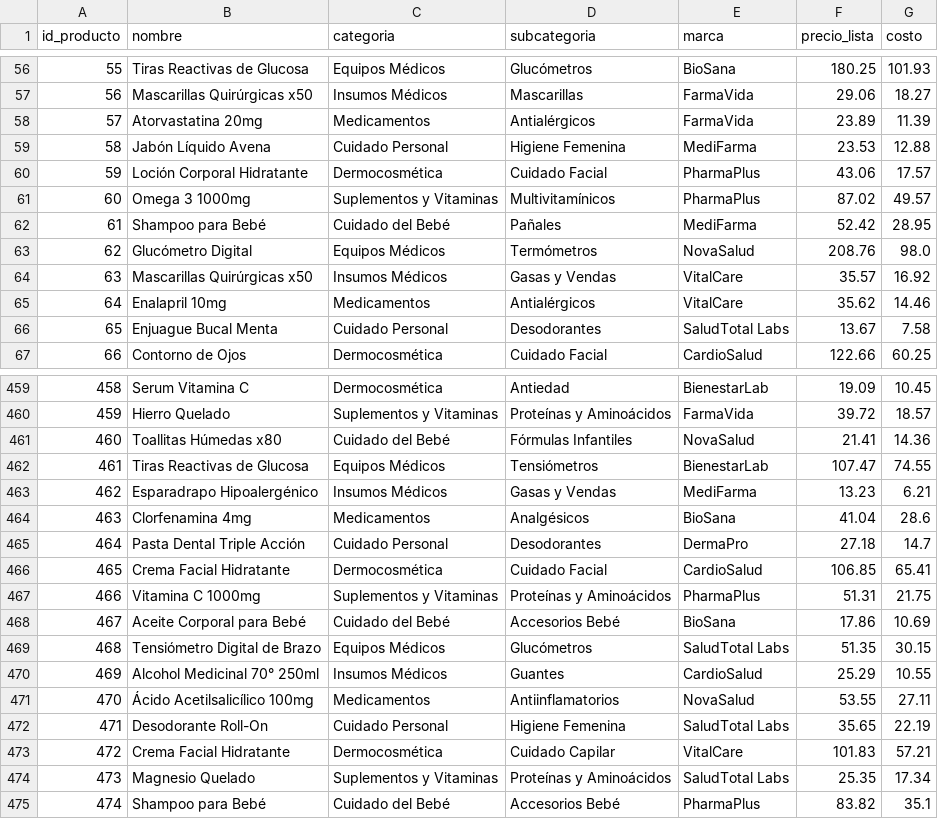
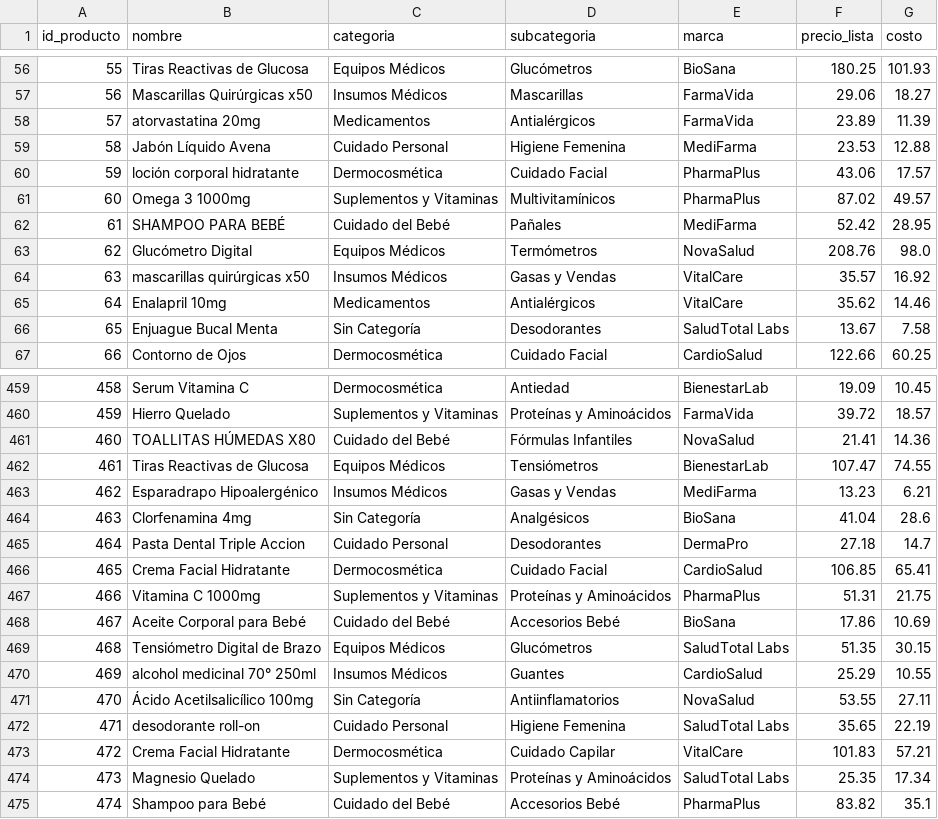
Before and after one commit to Vilberto02/proyecto-inteligencia-negocios, a CSV file: data/processed/Dim_Producto.csv, drawn as a sheet; only a part is shown, gaps mark what is left out; the diff covers the shown part only.

```diff
--- a/data/processed/Dim_Producto.csv
+++ b/data/processed/Dim_Producto.csv
@@ -57,11 +57,11 @@ id_producto;nombre;categoria;subcategoria;marca;precio_lista;costo
 56;Mascarillas Quirúrgicas x50;Insumos Médicos;Mascarillas;FarmaVida;29.06;18.27
-57;Atorvastatina 20mg;Medicamentos;Antialérgicos;FarmaVida;23.89;11.39
+57;atorvastatina 20mg;Medicamentos;Antialérgicos;FarmaVida;23.89;11.39
 58;Jabón Líquido Avena;Cuidado Personal;Higiene Femenina;MediFarma;23.53;12.88
-59;Loción Corporal Hidratante;Dermocosmética;Cuidado Facial;PharmaPlus;43.06;17.57
+59;loción corporal hidratante;Dermocosmética;Cuidado Facial;PharmaPlus;43.06;17.57
 60;Omega 3 1000mg;Suplementos y Vitaminas;Multivitamínicos;PharmaPlus;87.02;49.57
-61;Shampoo para Bebé;Cuidado del Bebé;Pañales;MediFarma;52.42;28.95
+61;SHAMPOO PARA BEBÉ;Cuidado del Bebé;Pañales;MediFarma;52.42;28.95
 62;Glucómetro Digital;Equipos Médicos;Termómetros;NovaSalud;208.76;98.0
-63;Mascarillas Quirúrgicas x50;Insumos Médicos;Gasas y Vendas;VitalCare;35.57;16.92
+63;mascarillas quirúrgicas x50;Insumos Médicos;Gasas y Vendas;VitalCare;35.57;16.92
 64;Enalapril 10mg;Medicamentos;Antialérgicos;VitalCare;35.62;14.46
-65;Enjuague Bucal Menta;Cuidado Personal;Desodorantes;SaludTotal Labs;13.67;7.58
+65;Enjuague Bucal Menta;Sin Categoría;Desodorantes;SaludTotal Labs;13.67;7.58
 66;Contorno de Ojos;Dermocosmética;Cuidado Facial;CardioSalud;122.66;60.25
@@ -460,7 +460,7 @@ id_producto;nombre;categoria;subcategoria;marca;precio_lista;costo
 459;Hierro Quelado;Suplementos y Vitaminas;Proteínas y Aminoácidos;FarmaVida;39.72;18.57
-460;Toallitas Húmedas x80;Cuidado del Bebé;Fórmulas Infantiles;NovaSalud;21.41;14.36
+460;TOALLITAS HÚMEDAS X80;Cuidado del Bebé;Fórmulas Infantiles;NovaSalud;21.41;14.36
 461;Tiras Reactivas de Glucosa;Equipos Médicos;Tensiómetros;BienestarLab;107.47;74.55
 462;Esparadrapo Hipoalergénico;Insumos Médicos;Gasas y Vendas;MediFarma;13.23;6.21
-463;Clorfenamina 4mg;Medicamentos;Analgésicos;BioSana;41.04;28.6
-464;Pasta Dental Triple Acción;Cuidado Personal;Desodorantes;DermaPro;27.18;14.7
+463;Clorfenamina 4mg;Sin Categoría;Analgésicos;BioSana;41.04;28.6
+464;Pasta Dental Triple Accion;Cuidado Personal;Desodorantes;DermaPro;27.18;14.7
 465;Crema Facial Hidratante;Dermocosmética;Cuidado Facial;CardioSalud;106.85;65.41
@@ -469,5 +469,5 @@ id_producto;nombre;categoria;subcategoria;marca;precio_lista;costo
 468;Tensiómetro Digital de Brazo;Equipos Médicos;Glucómetros;SaludTotal Labs;51.35;30.15
-469;Alcohol Medicinal 70° 250ml;Insumos Médicos;Guantes;CardioSalud;25.29;10.55
-470;Ácido Acetilsalicílico 100mg;Medicamentos;Antiinflamatorios;NovaSalud;53.55;27.11
-471;Desodorante Roll-On;Cuidado Personal;Higiene Femenina;SaludTotal Labs;35.65;22.19
+469;alcohol medicinal 70° 250ml;Insumos Médicos;Guantes;CardioSalud;25.29;10.55
+470;Ácido Acetilsalicílico 100mg;Sin Categoría;Antiinflamatorios;NovaSalud;53.55;27.11
+471;desodorante roll-on;Cuidado Personal;Higiene Femenina;SaludTotal Labs;35.65;22.19
 472;Crema Facial Hidratante;Dermocosmética;Cuidado Capilar;VitalCare;101.83;57.21
```
Also changed, not shown: 88 edited cells elsewhere in this file, 6 other files.
